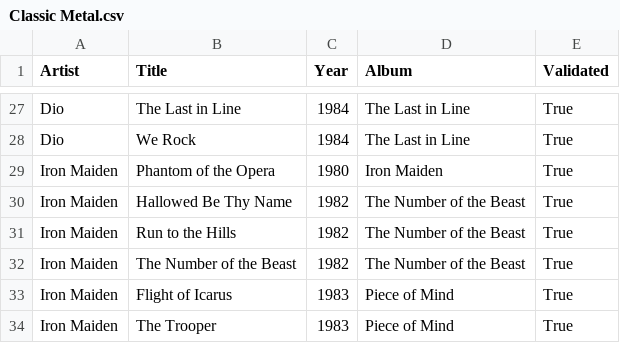
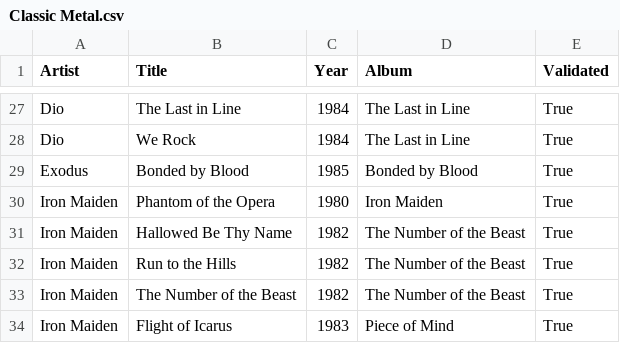
Before and after one commit to nicochunger/NeuralCast, a CSV file: NeuralForge/playlists/Classic Metal.csv, drawn as a sheet; only a part is shown, gaps mark what is left out; the shorter side is filled out with more unchanged rows.

Commit message:
Update station catalogs after scheduled maintenance

```diff
--- a/NeuralForge/playlists/Classic Metal.csv
+++ b/NeuralForge/playlists/Classic Metal.csv
@@ -28,2 +28,3 @@ Dio,The Last in Line,1984,The Last in Line,True
 Dio,We Rock,1984,The Last in Line,True
+Exodus,Bonded by Blood,1985,Bonded by Blood,True
 Iron Maiden,Phantom of the Opera,1980,Iron Maiden,True
```
